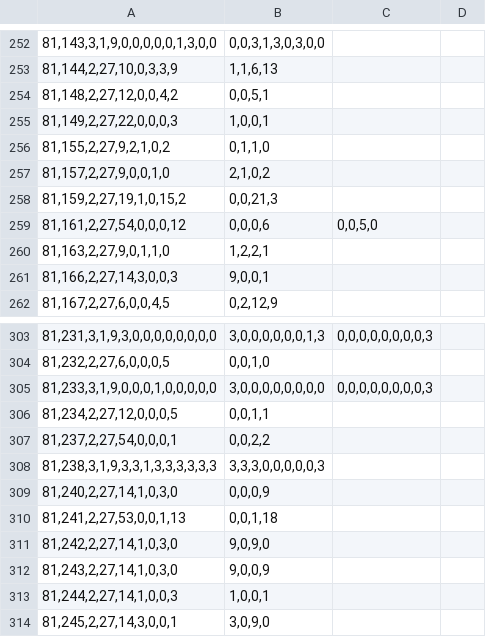
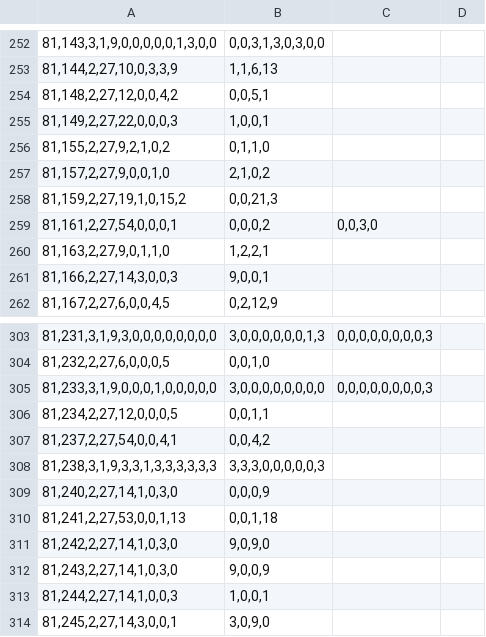
Before and after one commit to Ivanhan2018/MathTool, a CSV file: gaptool/RingData.csv, drawn as a sheet; only a part is shown, gaps mark what is left out; the diff names each change by its address in the sheet, - before the commit and + after, or states it on an @@ line.

```diff
--- a/gaptool/RingData.csv
+++ b/gaptool/RingData.csv
-A259: 81,161,2,27,54,0,0,0,12
+A259: 81,161,2,27,54,0,0,0,1
-B259: 0,0,0,6
+B259: 0,0,0,2
-C259: 0,0,5,0
+C259: 0,0,3,0
-A307: 81,237,2,27,54,0,0,0,1
+A307: 81,237,2,27,54,0,0,4,1
-B307: 0,0,2,2
+B307: 0,0,4,2
```
Also changed, not shown: gaptool/Q1R243.csv, gaptool/Q1R32.csv, 3 other files.
